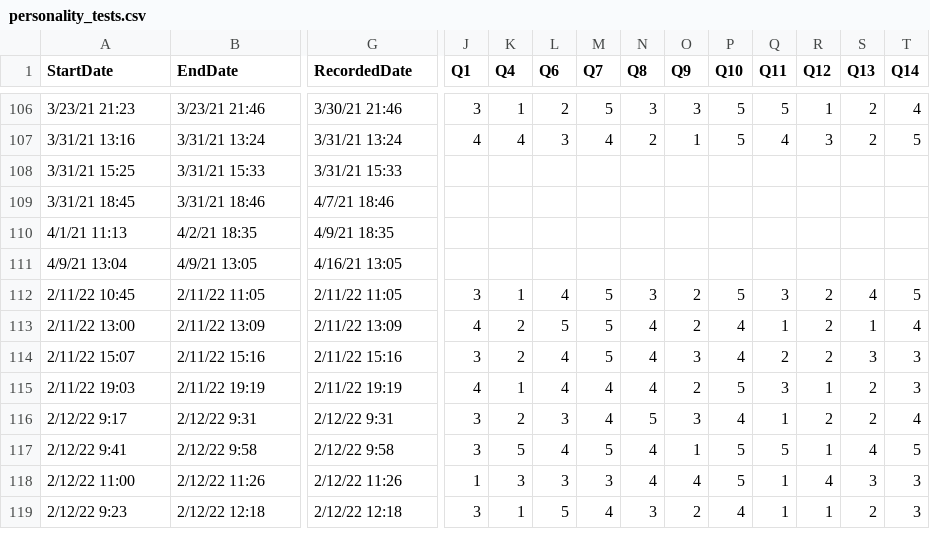
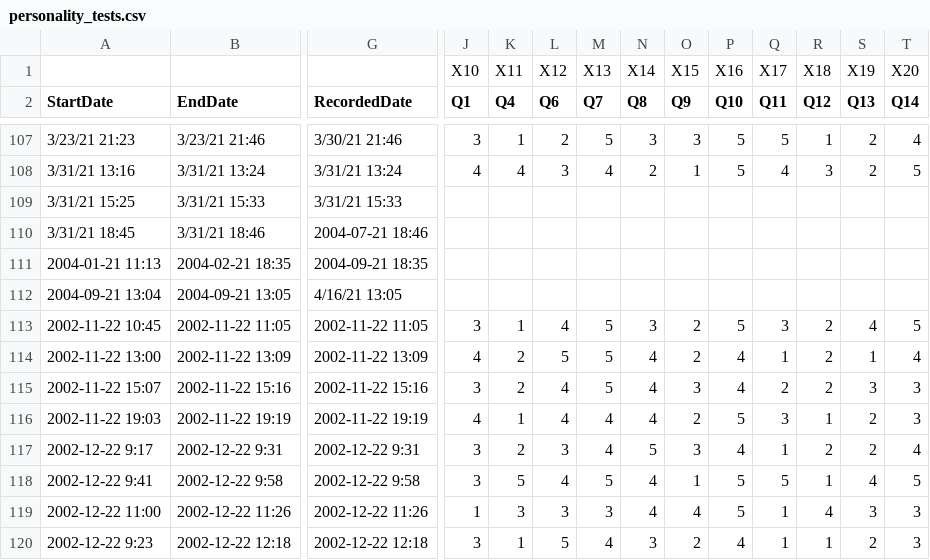
Before and after one commit to LoizosKo/loizosko.github.io, a CSV file: personality_tests.csv, drawn as a sheet; only a part is shown, gaps mark what is left out; addresses are those after the commit; rows hold the shown columns only; the diff covers the shown part only; the diff names each change by its address in the sheet, - before the commit and + after, or states it on an @@ line.

```diff
--- a/personality_tests.csv
+++ b/personality_tests.csv
+row 1:  |  |  | X10 | X11 | X12 | X13 | X14 | X15 | X16 | X17 | X18 | X19 | X20
-G110 (RecordedDate): 4/7/21 18:46
+G110 (RecordedDate): 2004-07-21 18:46
-A111 (StartDate): 4/1/21 11:13
+A111 (StartDate): 2004-01-21 11:13
-B111 (EndDate): 4/2/21 18:35
+B111 (EndDate): 2004-02-21 18:35
-G111 (RecordedDate): 4/9/21 18:35
+G111 (RecordedDate): 2004-09-21 18:35
-A112 (StartDate): 4/9/21 13:04
+A112 (StartDate): 2004-09-21 13:04
-B112 (EndDate): 4/9/21 13:05
+B112 (EndDate): 2004-09-21 13:05
-A113 (StartDate): 2/11/22 10:45
+A113 (StartDate): 2002-11-22 10:45
-B113 (EndDate): 2/11/22 11:05
+B113 (EndDate): 2002-11-22 11:05
-G113 (RecordedDate): 2/11/22 11:05
+G113 (RecordedDate): 2002-11-22 11:05
-A114 (StartDate): 2/11/22 13:00
+A114 (StartDate): 2002-11-22 13:00
-B114 (EndDate): 2/11/22 13:09
+B114 (EndDate): 2002-11-22 13:09
-G114 (RecordedDate): 2/11/22 13:09
+G114 (RecordedDate): 2002-11-22 13:09
-A115 (StartDate): 2/11/22 15:07
+A115 (StartDate): 2002-11-22 15:07
-B115 (EndDate): 2/11/22 15:16
+B115 (EndDate): 2002-11-22 15:16
-G115 (RecordedDate): 2/11/22 15:16
+G115 (RecordedDate): 2002-11-22 15:16
-A116 (StartDate): 2/11/22 19:03
+A116 (StartDate): 2002-11-22 19:03
-B116 (EndDate): 2/11/22 19:19
+B116 (EndDate): 2002-11-22 19:19
-G116 (RecordedDate): 2/11/22 19:19
+G116 (RecordedDate): 2002-11-22 19:19
-A117 (StartDate): 2/12/22 9:17
+A117 (StartDate): 2002-12-22 9:17
-B117 (EndDate): 2/12/22 9:31
+B117 (EndDate): 2002-12-22 9:31
-G117 (RecordedDate): 2/12/22 9:31
+G117 (RecordedDate): 2002-12-22 9:31
-A118 (StartDate): 2/12/22 9:41
+A118 (StartDate): 2002-12-22 9:41
-B118 (EndDate): 2/12/22 9:58
+B118 (EndDate): 2002-12-22 9:58
-G118 (RecordedDate): 2/12/22 9:58
+G118 (RecordedDate): 2002-12-22 9:58
-A119 (StartDate): 2/12/22 11:00
+A119 (StartDate): 2002-12-22 11:00
-B119 (EndDate): 2/12/22 11:26
+B119 (EndDate): 2002-12-22 11:26
-G119 (RecordedDate): 2/12/22 11:26
+G119 (RecordedDate): 2002-12-22 11:26
-A120 (StartDate): 2/12/22 9:23
+A120 (StartDate): 2002-12-22 9:23
-B120 (EndDate): 2/12/22 12:18
+B120 (EndDate): 2002-12-22 12:18
-G120 (RecordedDate): 2/12/22 12:18
+G120 (RecordedDate): 2002-12-22 12:18
```
Also changed, not shown: 12 edited cells elsewhere in this file, 12 other files.
